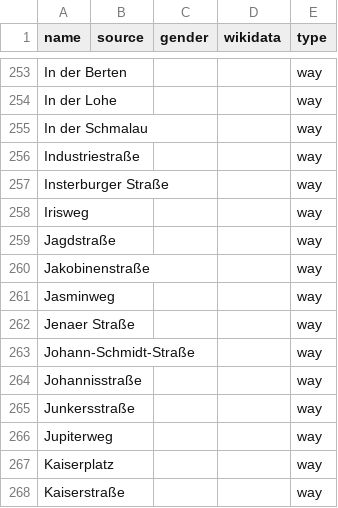
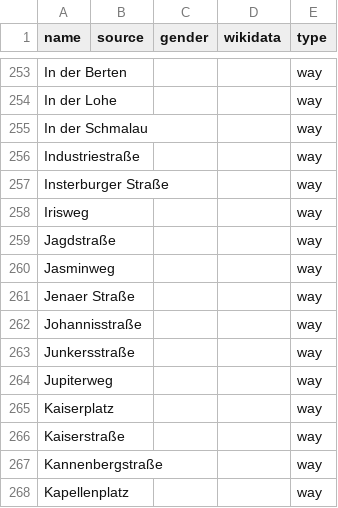
Before and after one commit to EqualStreetNames/equalstreetnames-fuerth, a CSV file: data/other.csv, drawn as a sheet; only a part is shown, gaps mark what is left out; the shorter side is filled out with more unchanged rows; the diff names each change by its address in the sheet, - before the commit and + after, or states it on an @@ line.

```diff
--- a/data/other.csv
+++ b/data/other.csv
-row 260: Jakobinenstraße |  |  |  | way
-row 263: Johann-Schmidt-Straße |  |  |  | way
```
Also changed, not shown: data/gender.csv, 2 other files.
